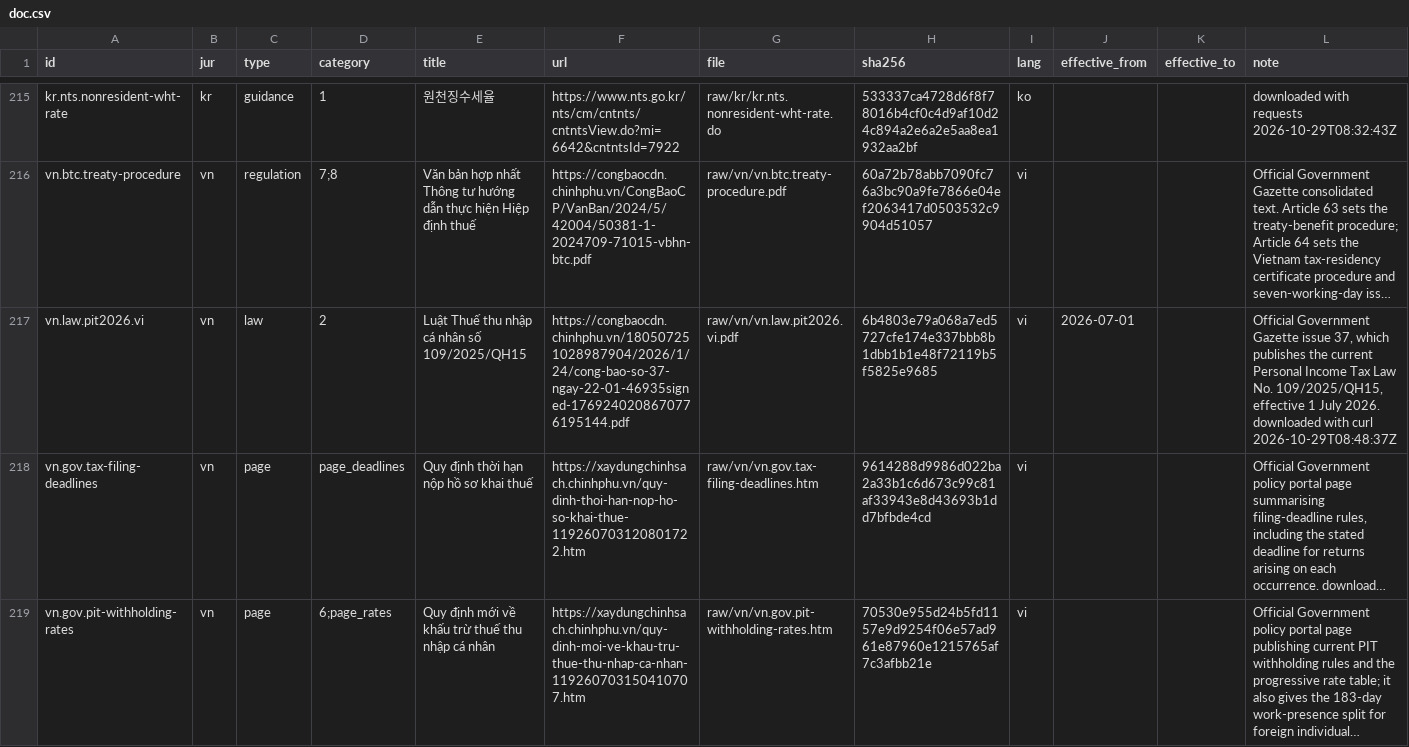
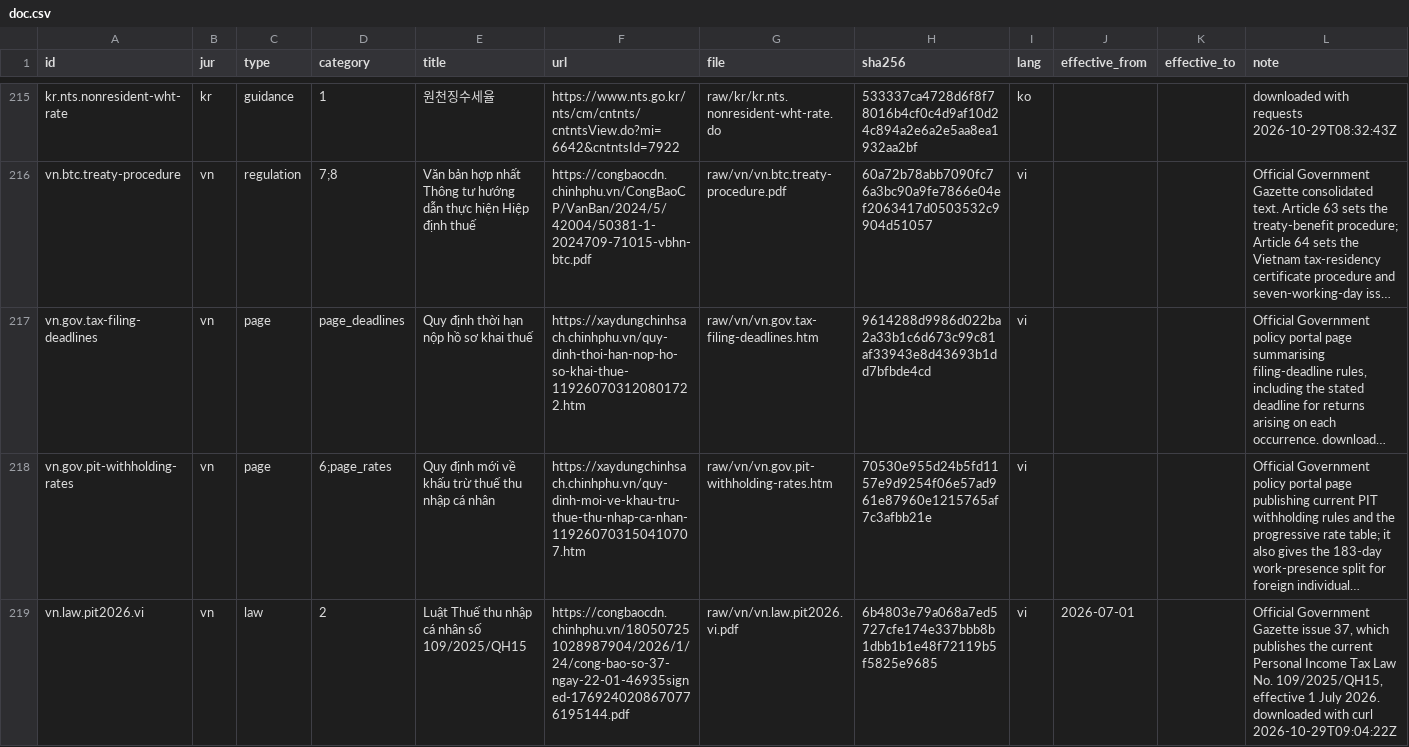
Before and after one commit to ZhihongWu-dev/Asia-Tax-AI-Agent, a CSV file: database/doc.csv, drawn as a sheet; only a part is shown, gaps mark what is left out; long unchanged cells end in …; removed rows and columns are numbered as before the commit, all else as after; the diff names each change by its address in the sheet, - before the commit and + after, or states it on an @@ line.

```diff
--- a/database/doc.csv
+++ b/database/doc.csv
-row 217: vn.law.pit2026.vi | vn | law | 2 | Luật Thuế thu nhập cá nhân số 109/2025/QH15 | https://congbaocdn.chinhphu.vn/180507251028987904/2026/1/24/cong-bao-so-37-ngay-22-01-46935signed-1769240208670776195144.pdf | raw/vn/vn.law.pit2026.vi.pdf | 6b4803e79a068a7ed5727cfe174e337bbb8b1dbb1b1e48f72119b5f5825e9685 | vi | 2026-07-01 |  | Official Government Gazette issue 37, which publishes the current Personal Income Tax Law No. 109/2025/QH15, effective 1 July 2026. downloaded with curl 2026-10-29T08:48:37Z
+row 219: vn.law.pit2026.vi | vn | law | 2 | Luật Thuế thu nhập cá nhân số 109/2025/QH15 | https://congbaocdn.chinhphu.vn/180507251028987904/2026/1/24/cong-bao-so-37-ngay-22-01-46935signed-1769240208670776195144.pdf | raw/vn/vn.law.pit2026.vi.pdf | 6b4803e79a068a7ed5727cfe174e337bbb8b1dbb1b1e48f72119b5f5825e9685 | vi | 2026-07-01 |  | Official Government Gazette issue 37, which publishes the current Personal Income Tax Law No. 109/2025/QH15, effective 1 July 2026. downloaded with curl 2026-10-29T09:04:22Z
```
Also changed, not shown: database/param.csv, 4 other files.
